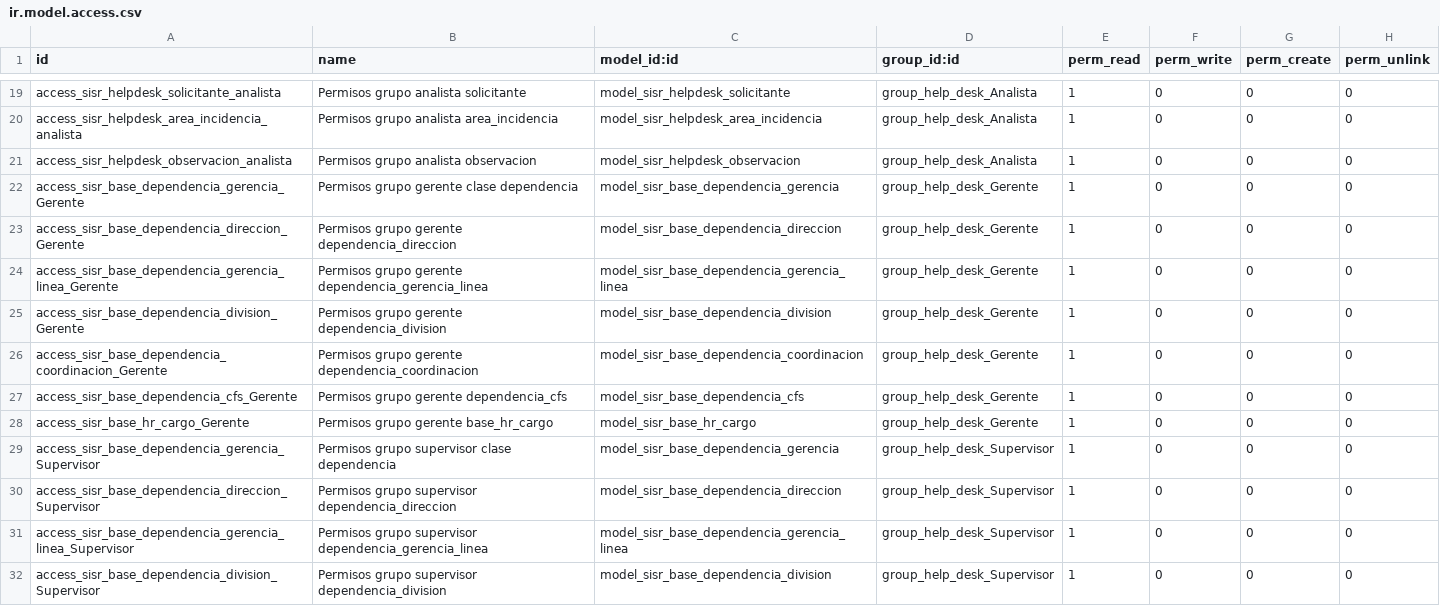
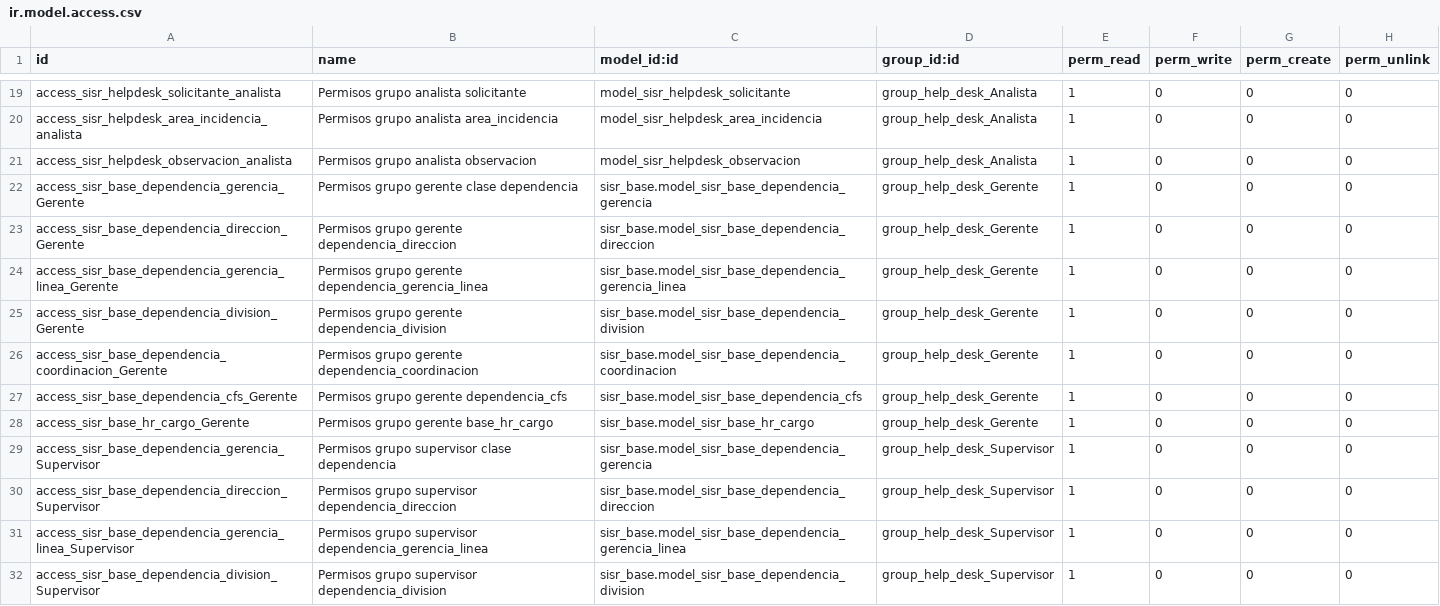
Before and after one commit to vijoin/help_desk, a CSV file: sisr_helpdesk/security/ir.model.access.csv, drawn as a sheet; only a part is shown, gaps mark what is left out; the diff covers the shown part only.

Commit message:
corrigiendo el csv de acceso

```diff
--- a/sisr_helpdesk/security/ir.model.access.csv
+++ b/sisr_helpdesk/security/ir.model.access.csv
@@ -21,12 +21,12 @@ access_sisr_helpdesk_area_incidencia_analista,Permisos grupo analista area_incid
 access_sisr_helpdesk_observacion_analista,Permisos grupo analista observacion,model_sisr_helpdesk_observacion,group_help_desk_Analista,1,0,0,0
-access_sisr_base_dependencia_gerencia_Gerente,Permisos grupo gerente clase dependencia,model_sisr_base_dependencia_gerencia,group_help_desk_Gerente,1,0,0,0
-access_sisr_base_dependencia_direccion_Gerente,Permisos grupo gerente dependencia_direccion,model_sisr_base_dependencia_direccion,group_help_desk_Gerente,1,0,0,0
-access_sisr_base_dependencia_gerencia_linea_Gerente,Permisos grupo gerente dependencia_gerencia_linea,model_sisr_base_dependencia_gerencia_linea,group_help_desk_Gerente,1,0,0,0
-access_sisr_base_dependencia_division_Gerente,Permisos grupo gerente dependencia_division,model_sisr_base_dependencia_division,group_help_desk_Gerente,1,0,0,0
-access_sisr_base_dependencia_coordinacion_Gerente,Permisos grupo gerente dependencia_coordinacion,model_sisr_base_dependencia_coordinacion,group_help_desk_Gerente,1,0,0,0
-access_sisr_base_dependencia_cfs_Gerente,Permisos grupo gerente dependencia_cfs,model_sisr_base_dependencia_cfs,group_help_desk_Gerente,1,0,0,0
-access_sisr_base_hr_cargo_Gerente,Permisos grupo gerente base_hr_cargo,model_sisr_base_hr_cargo,group_help_desk_Gerente,1,0,0,0
-access_sisr_base_dependencia_gerencia_Supervisor,Permisos grupo supervisor clase dependencia,model_sisr_base_dependencia_gerencia,group_help_desk_Supervisor,1,0,0,0
-access_sisr_base_dependencia_direccion_Supervisor,Permisos grupo supervisor dependencia_direccion,model_sisr_base_dependencia_direccion,group_help_desk_Supervisor,1,0,0,0
-access_sisr_base_dependencia_gerencia_linea_Supervisor,Permisos grupo supervisor dependencia_gerencia_linea,model_sisr_base_dependencia_gerencia_linea,group_help_desk_Supervisor,1,0,0,0
-access_sisr_base_dependencia_division_Supervisor,Permisos grupo supervisor dependencia_division,model_sisr_base_dependencia_division,group_help_desk_Supervisor,1,0,0,0
+access_sisr_base_dependencia_gerencia_Gerente,Permisos grupo gerente clase dependencia,sisr_base.model_sisr_base_dependencia_gerencia,group_help_desk_Gerente,1,0,0,0
+access_sisr_base_dependencia_direccion_Gerente,Permisos grupo gerente dependencia_direccion,sisr_base.model_sisr_base_dependencia_direccion,group_help_desk_Gerente,1,0,0,0
+access_sisr_base_dependencia_gerencia_linea_Gerente,Permisos grupo gerente dependencia_gerencia_linea,sisr_base.model_sisr_base_dependencia_gerencia_linea,group_help_desk_Gerente,1,0,0,0
+access_sisr_base_dependencia_division_Gerente,Permisos grupo gerente dependencia_division,sisr_base.model_sisr_base_dependencia_division,group_help_desk_Gerente,1,0,0,0
+access_sisr_base_dependencia_coordinacion_Gerente,Permisos grupo gerente dependencia_coordinacion,sisr_base.model_sisr_base_dependencia_coordinacion,group_help_desk_Gerente,1,0,0,0
+access_sisr_base_dependencia_cfs_Gerente,Permisos grupo gerente dependencia_cfs,sisr_base.model_sisr_base_dependencia_cfs,group_help_desk_Gerente,1,0,0,0
+access_sisr_base_hr_cargo_Gerente,Permisos grupo gerente base_hr_cargo,sisr_base.model_sisr_base_hr_cargo,group_help_desk_Gerente,1,0,0,0
+access_sisr_base_dependencia_gerencia_Supervisor,Permisos grupo supervisor clase dependencia,sisr_base.model_sisr_base_dependencia_gerencia,group_help_desk_Supervisor,1,0,0,0
+access_sisr_base_dependencia_direccion_Supervisor,Permisos grupo supervisor dependencia_direccion,sisr_base.model_sisr_base_dependencia_direccion,group_help_desk_Supervisor,1,0,0,0
+access_sisr_base_dependencia_gerencia_linea_Supervisor,Permisos grupo supervisor dependencia_gerencia_linea,sisr_base.model_sisr_base_dependencia_gerencia_linea,group_help_desk_Supervisor,1,0,0,0
+access_sisr_base_dependencia_division_Supervisor,Permisos grupo supervisor dependencia_division,sisr_base.model_sisr_base_dependencia_division,group_help_desk_Supervisor,1,0,0,0
```
Also changed, not shown: 10 edited cells elsewhere in this file.
